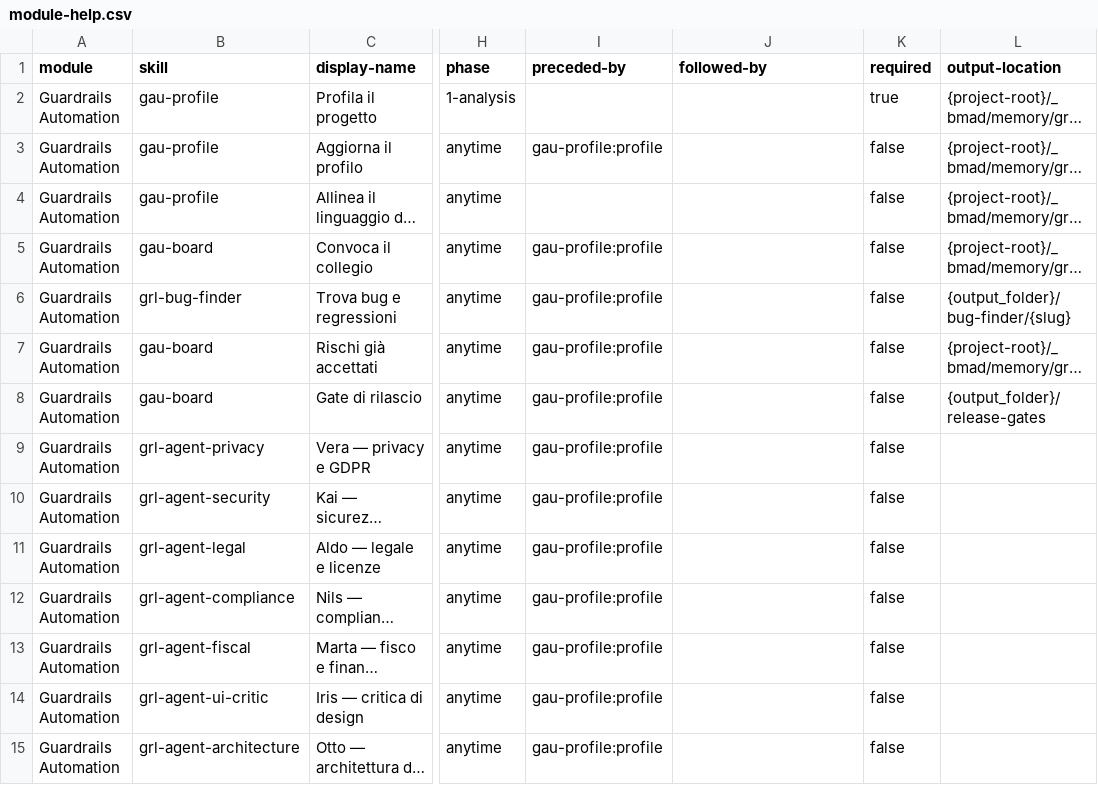
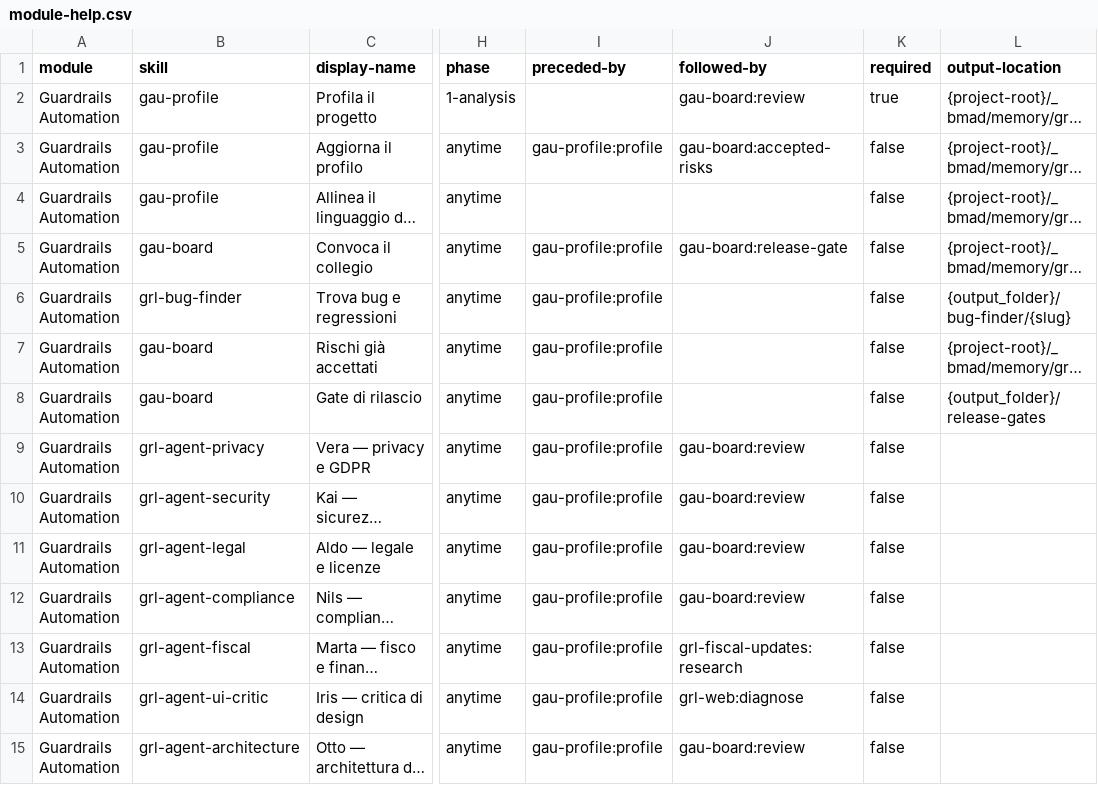
Before and after one commit to mlarese/bmad-module-guardrails-automation, a CSV file: src/module-help.csv, drawn as a sheet; only a part is shown, gaps mark what is left out; long unchanged cells end in …; the diff covers the shown part only; the diff names each change by its address in the sheet, - before the commit and + after, or states it on an @@ line.

Commit message:
fix(grl): il catalogo smette di lasciare le figure senza uscita

```diff
--- a/src/module-help.csv
+++ b/src/module-help.csv
-J2 (followed-by): (empty)
+J2 (followed-by): gau-board:review
-J3 (followed-by): (empty)
+J3 (followed-by): gau-board:accepted-risks
-J5 (followed-by): (empty)
+J5 (followed-by): gau-board:release-gate
-J9:J12 (followed-by): (empty)
+J9:J12 (followed-by): gau-board:review
-J13 (followed-by): (empty)
+J13 (followed-by): grl-fiscal-updates:research
-J14 (followed-by): (empty)
+J14 (followed-by): grl-web:diagnose
-J15 (followed-by): (empty)
+J15 (followed-by): gau-board:review
```
Also changed, not shown: 19 edited cells elsewhere in this file.
